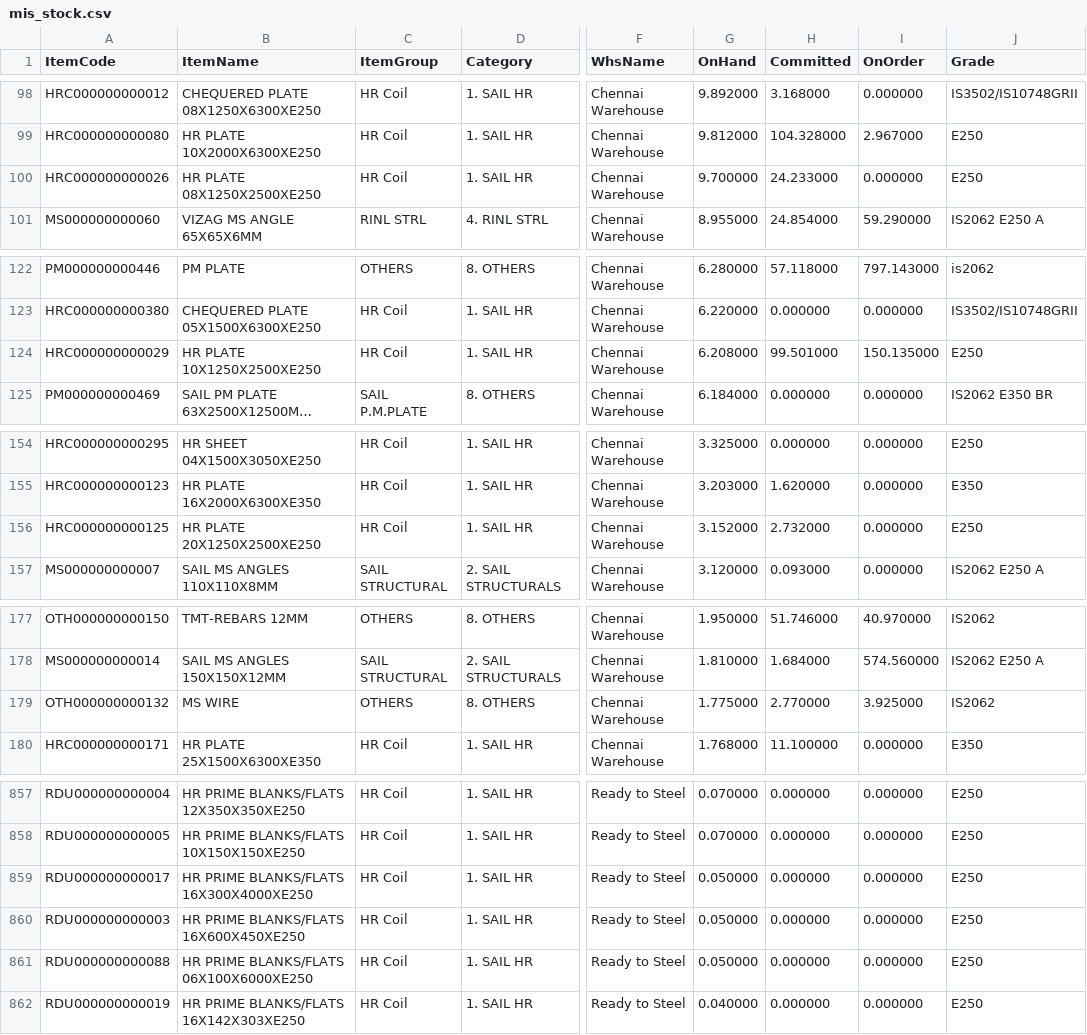
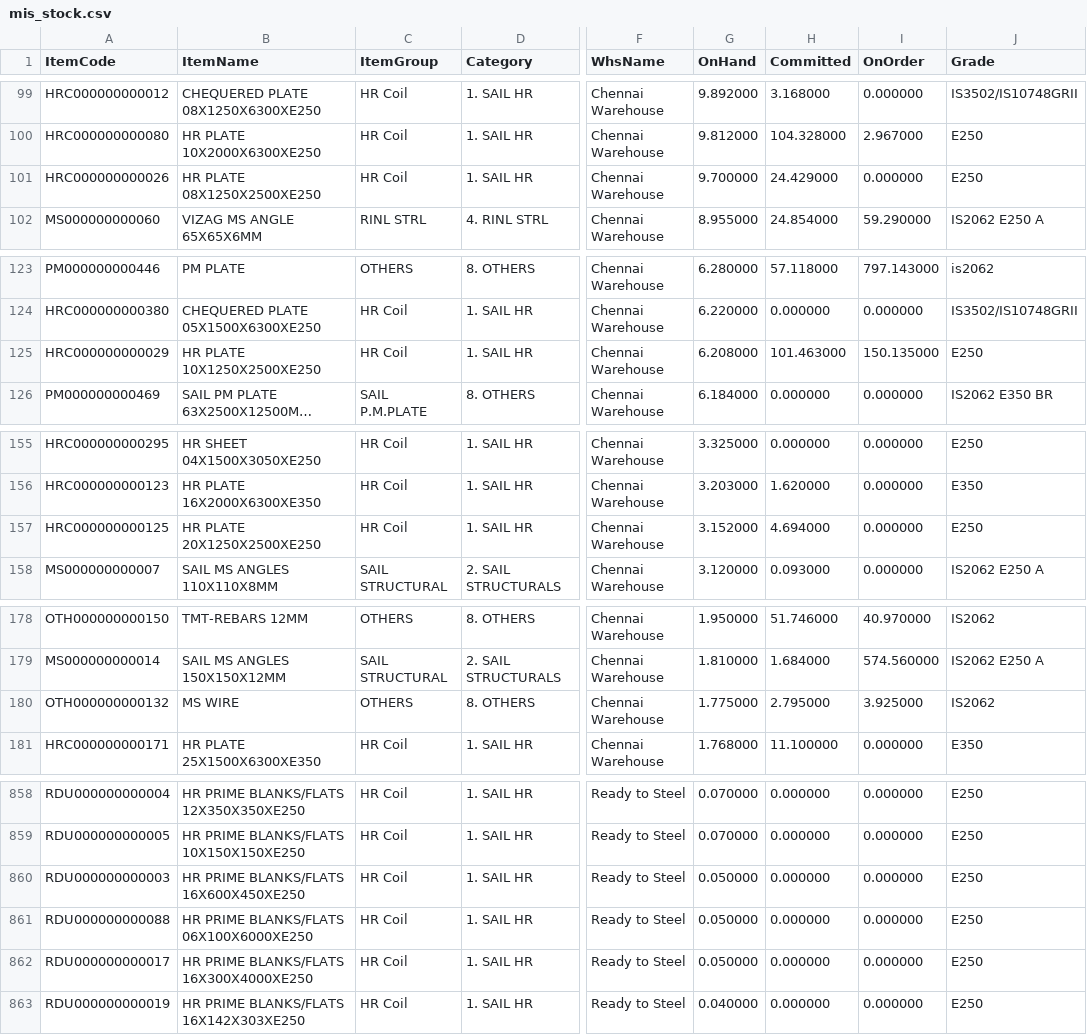
Before and after one commit to BSC23609/mis-portal, a CSV file: stock/mis_stock.csv, drawn as a sheet; only a part is shown, gaps mark what is left out; long unchanged cells end in …; addresses are those after the commit; the diff covers the shown part only; the diff names each change by its address in the sheet, - before the commit and + after, or states it on an @@ line.

```diff
--- a/stock/mis_stock.csv
+++ b/stock/mis_stock.csv
-H101 (Committed): 24.233000
+H101 (Committed): 24.429000
-H125 (Committed): 99.501000
+H125 (Committed): 101.463000
-H157 (Committed): 2.732000
+H157 (Committed): 4.694000
-H180 (Committed): 2.770000
+H180 (Committed): 2.795000
@@ row 859 moved to row 862: RDU000000000017 @@
```
Also changed, not shown: 2 added rows, 1 removed row and 3 edited cells elsewhere in this file, stock/coils.csv, stock/plates.csv, 2 other files.
